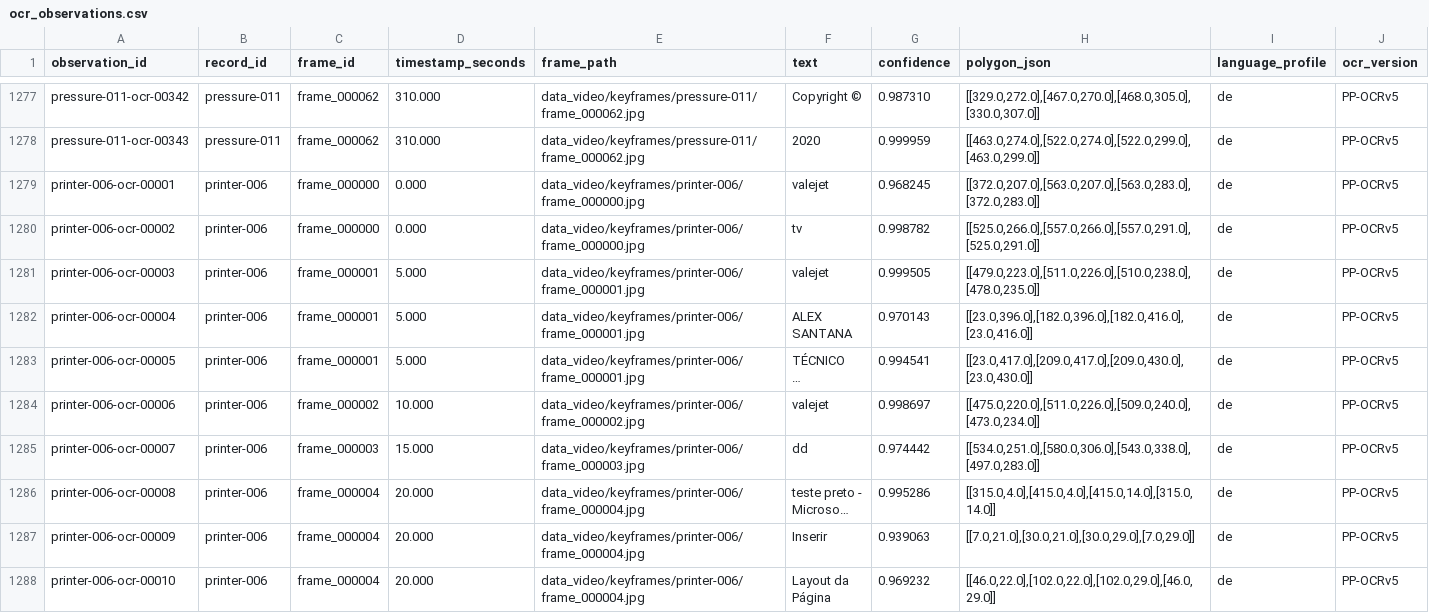
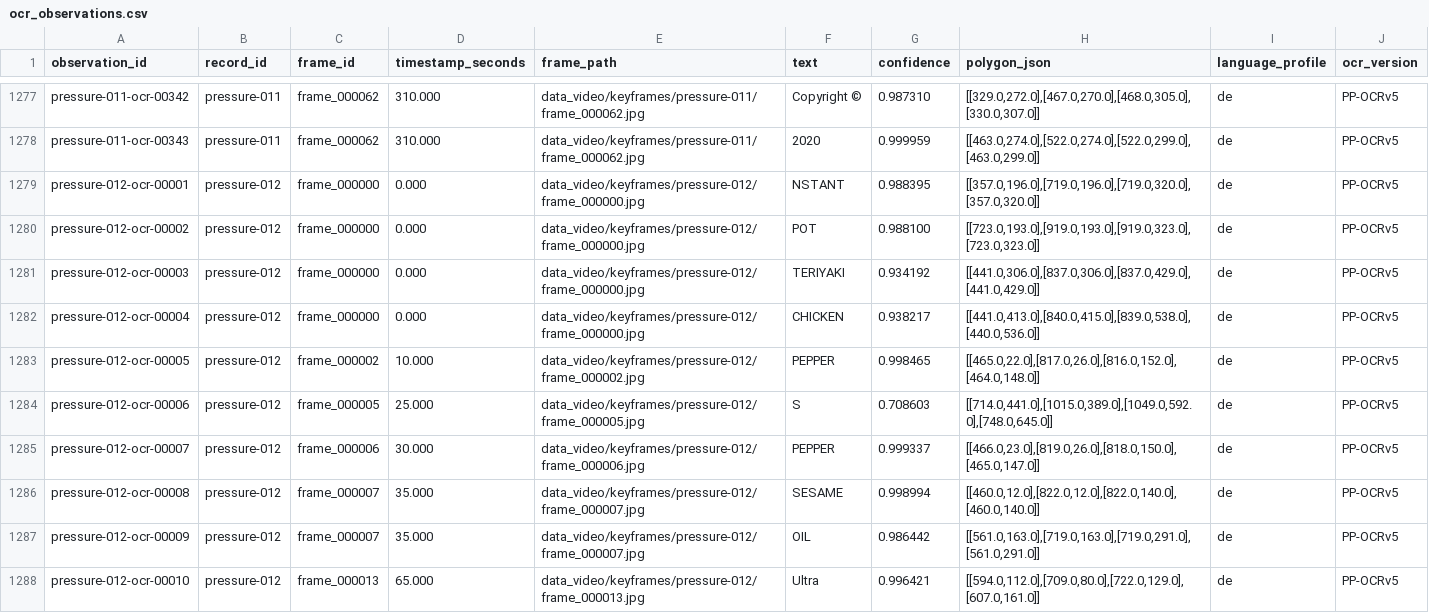
Before and after one commit to machaoxin0407/rag3d-video-rag, a CSV file: data_video/manifests/ocr_observations.csv, drawn as a sheet; only a part is shown, gaps mark what is left out; the shorter side is filled out with more unchanged rows; long unchanged cells end in …; the diff covers the shown part only; the diff names each change by its address in the sheet, - before the commit and + after, or states it on an @@ line.

Commit message:
Promote pressure-012 and refresh video retrieval

```diff
--- a/data_video/manifests/ocr_observations.csv
+++ b/data_video/manifests/ocr_observations.csv
+row 1279: pressure-012-ocr-00001 | pressure-012 | frame_000000 | 0.000 | data_video/keyframes/pressure-012/frame_000000.jpg | NSTANT | 0.988395 | [[357.0,196.0],[719.0,196.0],[719.0,320.0],[357.0,320.0]] | de | PP-OCRv5
+row 1280: pressure-012-ocr-00002 | pressure-012 | frame_000000 | 0.000 | data_video/keyframes/pressure-012/frame_000000.jpg | POT | 0.988100 | [[723.0,193.0],[919.0,193.0],[919.0,323.0],[723.0,323.0]] | de | PP-OCRv5
+row 1281: pressure-012-ocr-00003 | pressure-012 | frame_000000 | 0.000 | data_video/keyframes/pressure-012/frame_000000.jpg | TERIYAKI | 0.934192 | [[441.0,306.0],[837.0,306.0],[837.0,429.0],[441.0,429.0]] | de | PP-OCRv5
+row 1282: pressure-012-ocr-00004 | pressure-012 | frame_000000 | 0.000 | data_video/keyframes/pressure-012/frame_000000.jpg | CHICKEN | 0.938217 | [[441.0,413.0],[840.0,415.0],[839.0,538.0],[440.0,536.0]] | de | PP-OCRv5
+row 1283: pressure-012-ocr-00005 | pressure-012 | frame_000002 | 10.000 | data_video/keyframes/pressure-012/frame_000002.jpg | PEPPER | 0.998465 | [[465.0,22.0],[817.0,26.0],[816.0,152.0],[464.0,148.0]] | de | PP-OCRv5
+row 1284: pressure-012-ocr-00006 | pressure-012 | frame_000005 | 25.000 | data_video/keyframes/pressure-012/frame_000005.jpg | S | 0.708603 | [[714.0,441.0],[1015.0,389.0],[1049.0,592.0],[748.0,645.0]] | de | PP-OCRv5
+row 1285: pressure-012-ocr-00007 | pressure-012 | frame_000006 | 30.000 | data_video/keyframes/pressure-012/frame_000006.jpg | PEPPER | 0.999337 | [[466.0,23.0],[819.0,26.0],[818.0,150.0],[465.0,147.0]] | de | PP-OCRv5
+row 1286: pressure-012-ocr-00008 | pressure-012 | frame_000007 | 35.000 | data_video/keyframes/pressure-012/frame_000007.jpg | SESAME | 0.998994 | [[460.0,12.0],[822.0,12.0],[822.0,140.0],[460.0,140.0]] | de | PP-OCRv5
+row 1287: pressure-012-ocr-00009 | pressure-012 | frame_000007 | 35.000 | data_video/keyframes/pressure-012/frame_000007.jpg | OIL | 0.986442 | [[561.0,163.0],[719.0,163.0],[719.0,291.0],[561.0,291.0]] | de | PP-OCRv5
+row 1288: pressure-012-ocr-00010 | pressure-012 | frame_000013 | 65.000 | data_video/keyframes/pressure-012/frame_000013.jpg | Ultra | 0.996421 | [[594.0,112.0],[709.0,80.0],[722.0,129.0],[607.0,161.0]] | de | PP-OCRv5
```
Also changed, not shown: 10 added rows elsewhere in this file, data_video/manifests/asr_runs.csv, data_video/manifests/candidate_review_queue_pressure012_20260722.csv, 16 other files.
